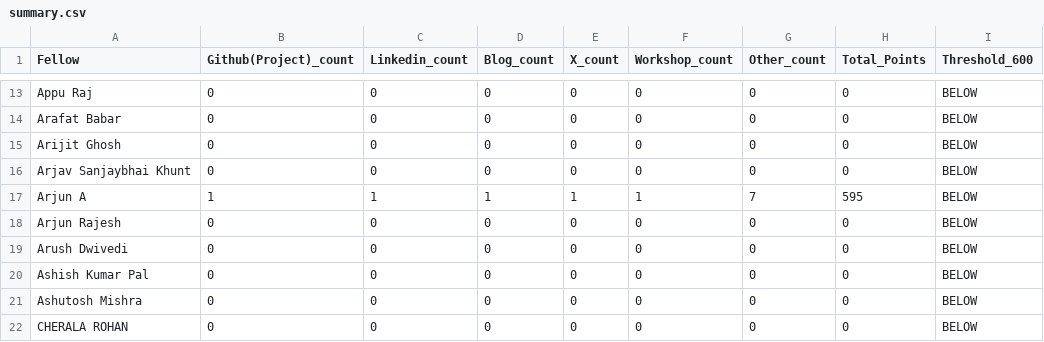
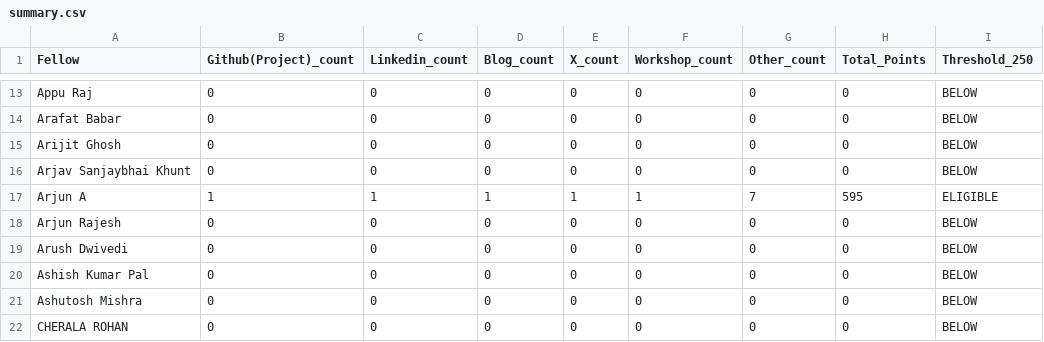
Before and after one commit to Deagle2/vicharak-fellowship-tracker, a CSV file: allocations/summary.csv, drawn as a sheet; only a part is shown, gaps mark what is left out; the diff names each change by its address in the sheet, - before the commit and + after, or states it on an @@ line.

Commit message:
chore: threshold 600 -> 250

```diff
--- a/allocations/summary.csv
+++ b/allocations/summary.csv
-I1: Threshold_600
+I1: Threshold_250
-I17 (Threshold_250): BELOW
+I17 (Threshold_250): ELIGIBLE
```
Also changed, not shown: 5 other files.
